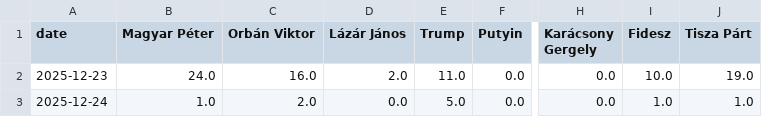
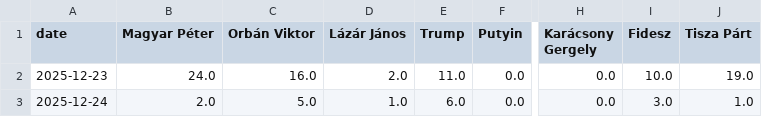
Before and after one commit to 4mbrus/Hungarian-News-Scrape, a CSV file: summaries/mn_all_mentions.csv, drawn as a sheet; only a part is shown, gaps mark what is left out; the diff names each change by its address in the sheet, - before the commit and + after, or states it on an @@ line.

```diff
--- a/summaries/mn_all_mentions.csv
+++ b/summaries/mn_all_mentions.csv
-B3 (Magyar Péter): 1.0
+B3 (Magyar Péter): 2.0
-C3 (Orbán Viktor): 2.0
+C3 (Orbán Viktor): 5.0
-D3 (Lázár János): 0.0
+D3 (Lázár János): 1.0
-E3 (Trump): 5.0
+E3 (Trump): 6.0
-I3 (Fidesz): 1.0
+I3 (Fidesz): 3.0
```
Also changed, not shown: summaries/hvg_all_mentions.csv, summaries/hvg_binary_mentions.csv, 14 other files.
